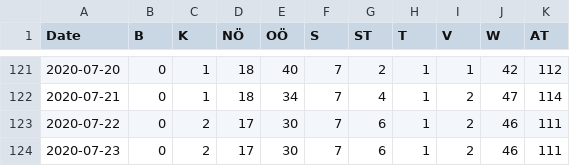
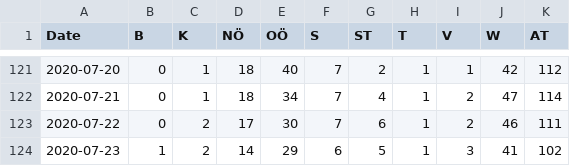
Before and after one commit to apolinario/dashcoch-AT, a CSV file: data_AT/covid19_hospitalized_austria.csv, drawn as a sheet; only a part is shown, gaps mark what is left out.

Commit message:
data 9:30am

```diff
--- a/data_AT/covid19_hospitalized_austria.csv
+++ b/data_AT/covid19_hospitalized_austria.csv
@@ -123,2 +123,2 @@ Date,B,K,NÖ,OÖ,S,ST,T,V,W,AT
 2020-07-22,0,2,17,30,7,6,1,2,46,111
-2020-07-23,0,2,17,30,7,6,1,2,46,111
+2020-07-23,1,2,14,29,6,5,1,3,41,102
```
Also changed, not shown: data_AT/covid19_icu_austria.csv, data_AT/covid19_releases_austria.csv.
